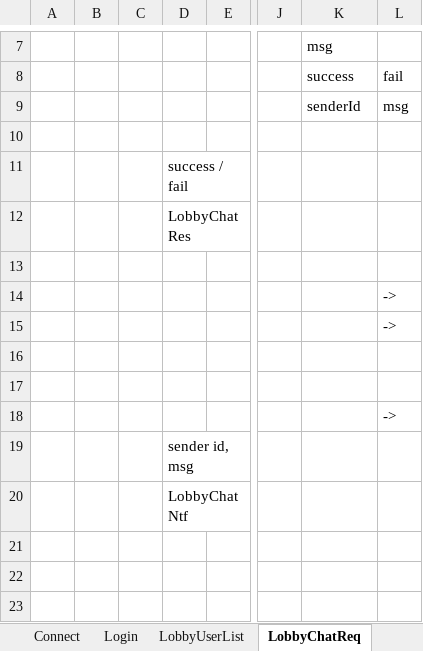
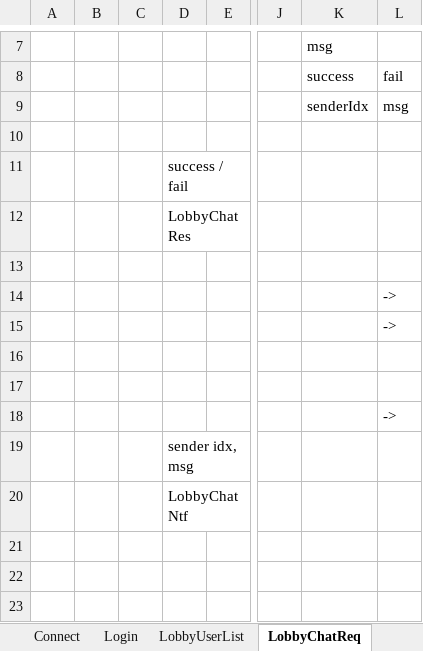
Before and after one commit to FeatherHub/Game-Server-Programming, an Excel workbook: TermProject/PacketDiagram/PacketDiagram.xlsx, sheet LobbyChatReq, drawn as a sheet; only a part is shown, gaps mark what is left out; values as stored, in another font and other column widths than the file's, no borders; charts and pictures not drawn; the diff names each change by its address in the sheet, - before the commit and + after, or states it on an @@ line.

Commit message:
Implement chat module

```diff
--- a/TermProject/PacketDiagram/PacketDiagram.xlsx (sheet LobbyChatReq)
+++ b/TermProject/PacketDiagram/PacketDiagram.xlsx (sheet LobbyChatReq)
-K9: senderId
+K9: senderIdx
-D19: sender id, msg
+D19: sender idx, msg
```
Also changed, not shown: 10 other files.
